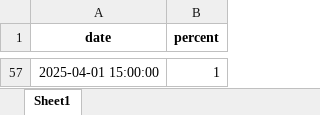
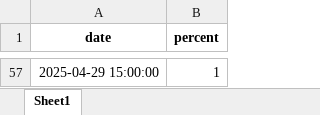
Before and after one commit to twan507/t2m-pycode, an Excel workbook: .xlsx/itd_time_percent.xlsx, sheet Sheet1, drawn as a sheet; only a part is shown, gaps mark what is left out; values as stored, in another font and other column widths than the file's, no borders; the diff covers the shown part only; the diff names each change by its address in the sheet, - before the commit and + after, or states it on an @@ line.

```diff
--- a/.xlsx/itd_time_percent.xlsx (sheet Sheet1)
+++ b/.xlsx/itd_time_percent.xlsx (sheet Sheet1)
-A57 (date): 2025-04-01 15:00:00
+A57 (date): 2025-04-29 15:00:00
```
Also changed, not shown: 55 added rows and 55 removed rows elsewhere in this sheet, 3 other files.
